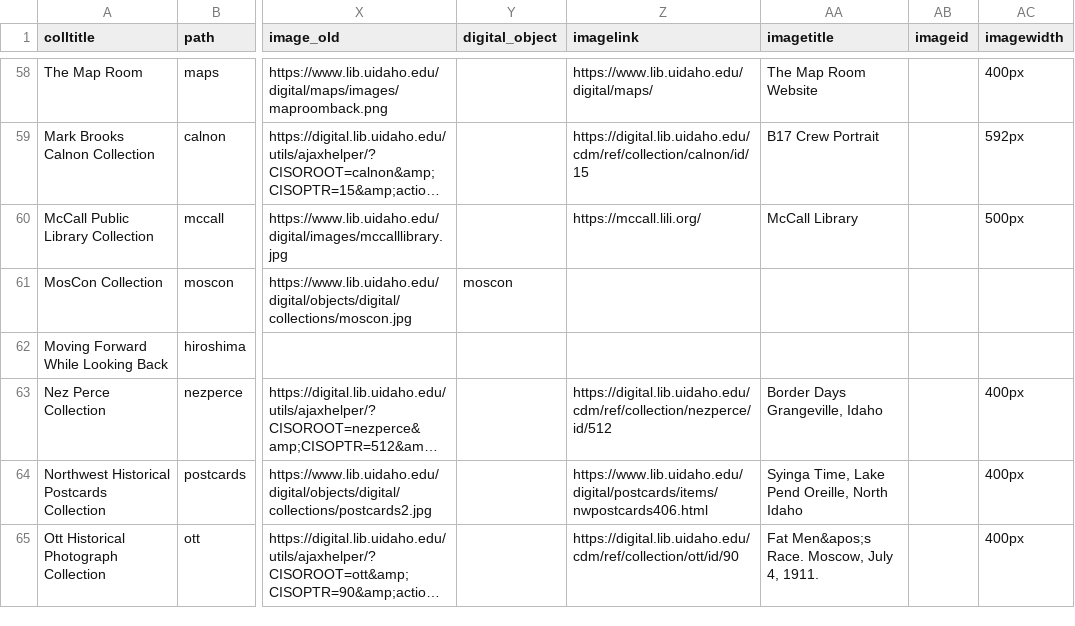
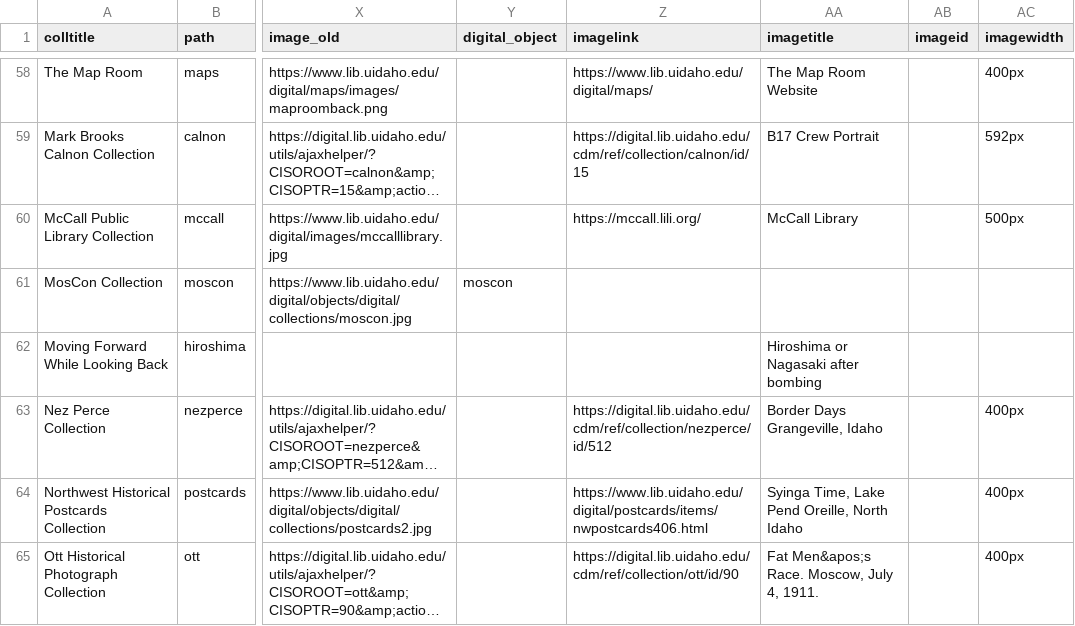
Before and after one commit to uidaholib/digital_source, a CSV file: _data/digital_all_collections.csv, drawn as a sheet; only a part is shown, gaps mark what is left out; long unchanged cells end in …; the diff names each change by its address in the sheet, - before the commit and + after, or states it on an @@ line.

Commit message:
photo name

```diff
--- a/_data/digital_all_collections.csv
+++ b/_data/digital_all_collections.csv
-AA62 (imagetitle): (empty)
+AA62 (imagetitle): Hiroshima or Nagasaki after bombing
```
